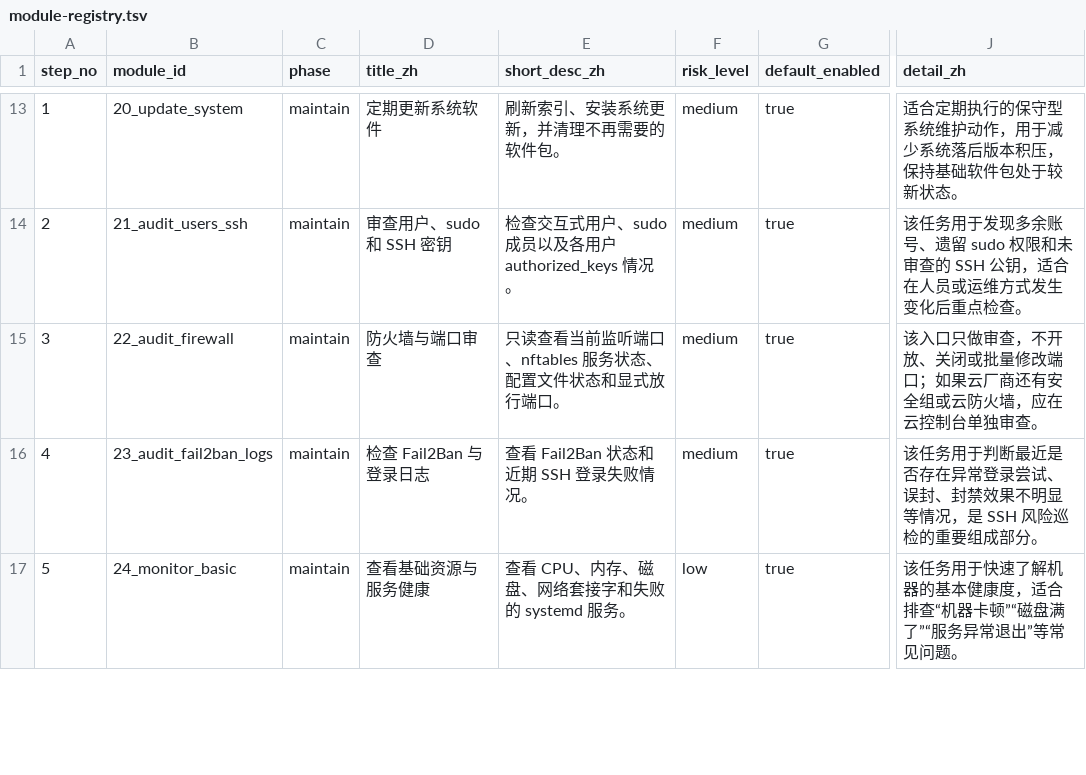
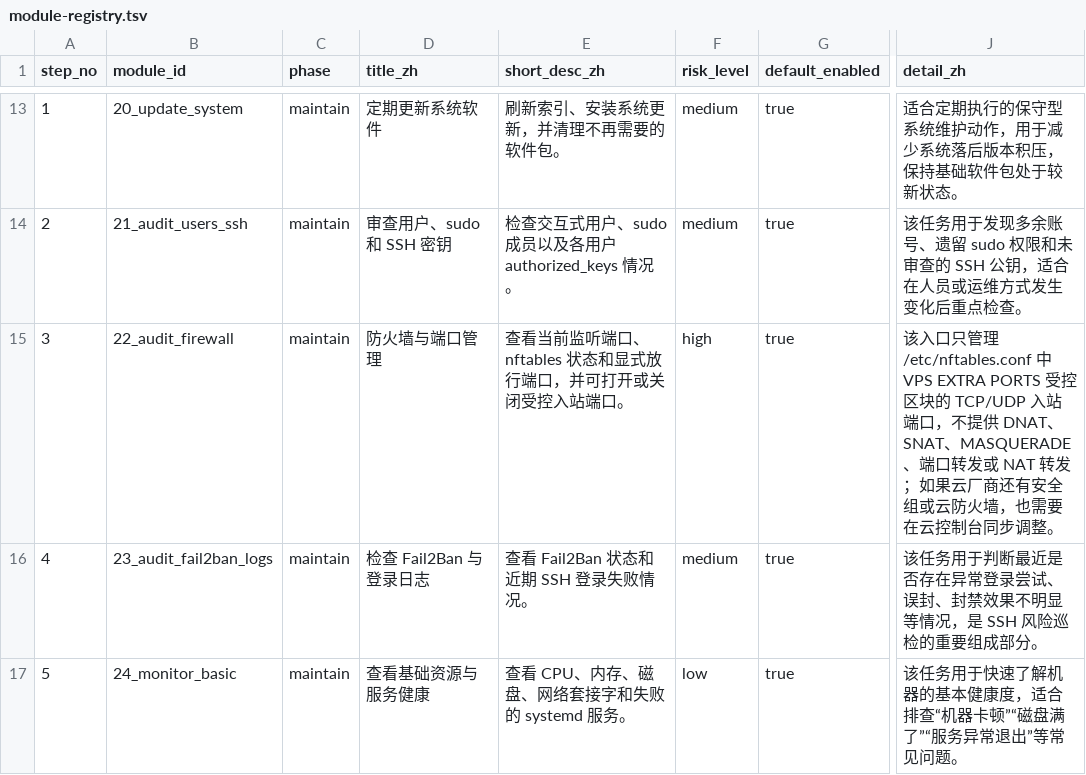
Before and after one commit to UNlimitedJIE/VPS_One-Click_Scripts, a TSV file: config/module-registry.tsv, drawn as a sheet; only a part is shown, gaps mark what is left out; the diff names each change by its address in the sheet, - before the commit and + after, or states it on an @@ line.

Commit message:
Restore managed nftables port controls

```diff
--- a/config/module-registry.tsv
+++ b/config/module-registry.tsv
-D15 (title_zh): 防火墙与端口审查
+D15 (title_zh): 防火墙与端口管理
-E15 (short_desc_zh): 只读查看当前监听端口、nftables 服务状态、配置文件状态和显式放行端口。
+E15 (short_desc_zh): 查看当前监听端口、nftables 状态和显式放行端口，并可打开或关闭受控入站端口。
-F15 (risk_level): medium
+F15 (risk_level): high
-J15 (detail_zh): 该入口只做审查，不开放、关闭或批量修改端口；如果云厂商还有安全组或云防火墙，应在云控制台单独审查。
+J15 (detail_zh): 该入口只管理 /etc/nftables.conf 中 VPS EXTRA PORTS 受控区块的 TCP/UDP 入站端口，不提供 DNAT、SNAT、MASQUERADE、端口转发或 NAT 转发；如果云厂商还有安全组或云防火墙，也需要在云控制台同步调整。
```
Also changed, not shown: 3 other files.
